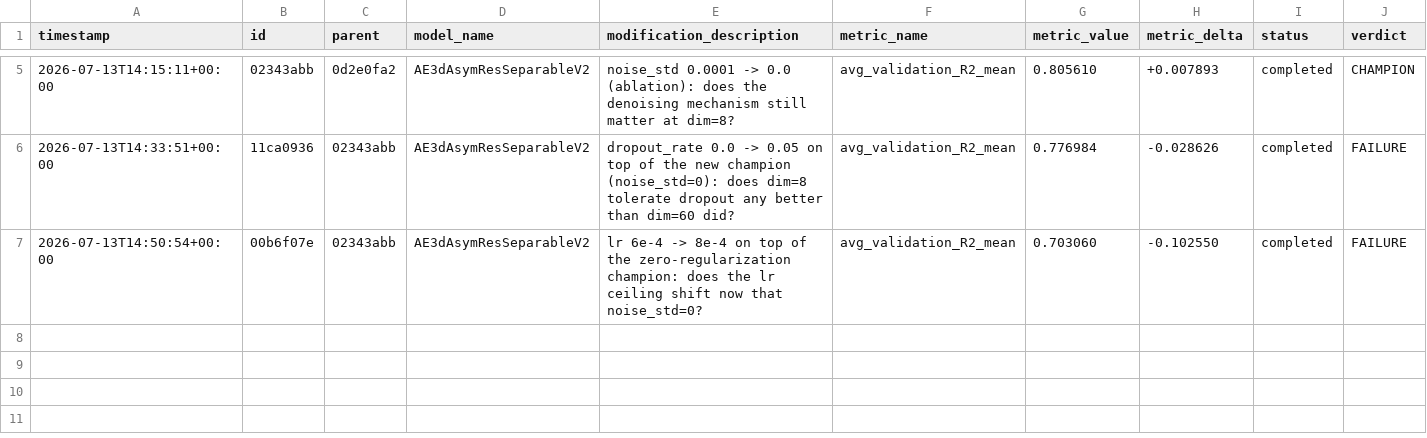
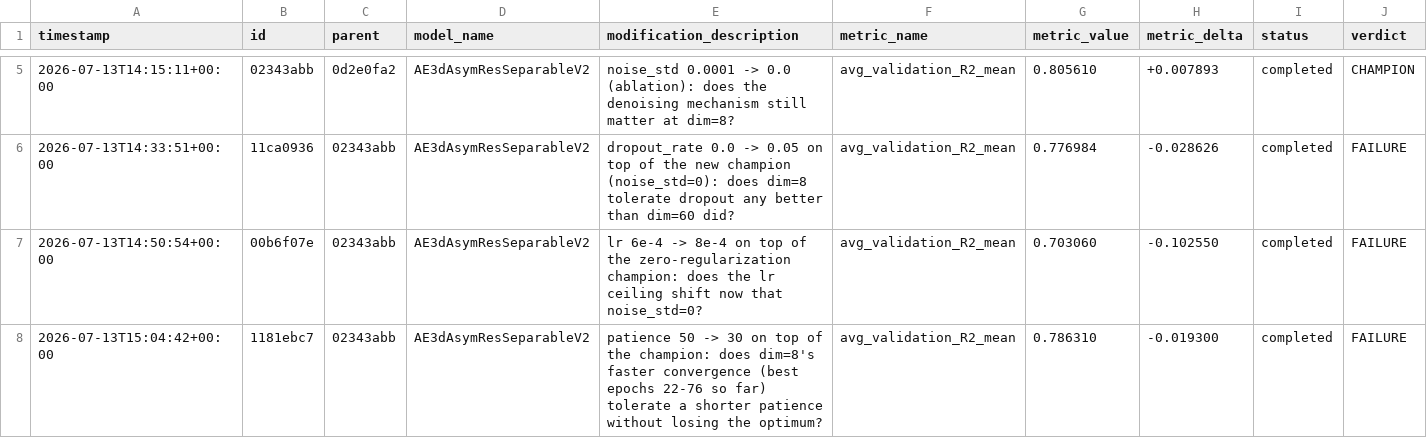
Before and after one commit to Arthur-Peronne/SDSC-IRM, a CSV file: ai_agent/experiments/trial_log.csv, drawn as a sheet; only a part is shown, gaps mark what is left out; the diff names each change by its address in the sheet, - before the commit and + after, or states it on an @@ line.

Commit message:
[trial] 1181ebc7 FAILURE (0.7863)

```diff
--- a/ai_agent/experiments/trial_log.csv
+++ b/ai_agent/experiments/trial_log.csv
+row 8: 2026-07-13T15:04:42+00:00 | 1181ebc7 | 02343abb | AE3dAsymResSeparableV2 | patience 50 -> 30 on top of the champion: does dim=8's faster convergence (best epochs 22-76 so far) tolerate a shorter patience without losing the optimum? | avg_validation_R2_mean | 0.786310 | -0.019300 | completed | FAILURE
```
Also changed, not shown: 4 other files.
